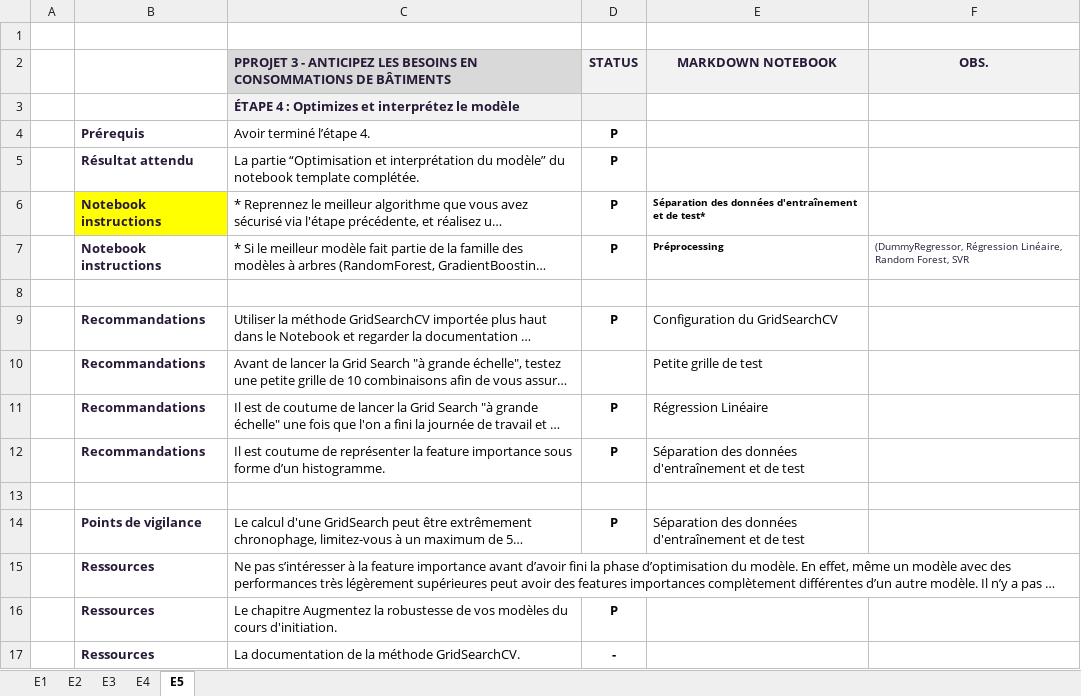
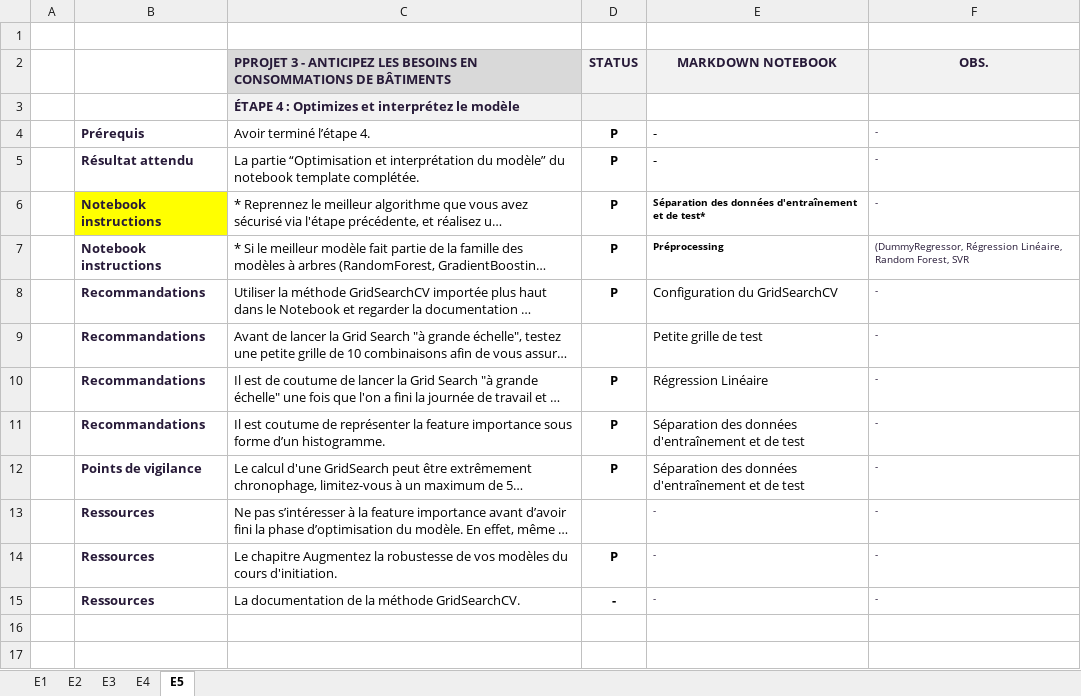
Before and after one commit to rafadmgs/Prediction_Consommation_Energetique_Batiments_Seattle, an Excel workbook: Projet 3 - Checklist.xlsx, sheet E5, drawn as a sheet; long unchanged cells end in …; values as stored, in another font and other column widths than the file's, no borders; conditional formats not drawn; removed rows and columns are numbered as before the commit, all else as after; the diff names each change by its address in the sheet, - before the commit and + after, or states it on an @@ line.

```diff
--- a/Projet 3 - Checklist.xlsx (sheet E5)
+++ b/Projet 3 - Checklist.xlsx (sheet E5)
-E4:E5 (MARKDOWN NOTEBOOK): (empty)
+E4:E5 (MARKDOWN NOTEBOOK): -
-F4:F6 (OBS.): (empty)
+F4:F6 (OBS.): -
-row 8: (empty)
-F8:F11 (OBS.): (empty)
+F8:F11 (OBS.): -
-row 13: (empty)
-F12:F15 (OBS.): (empty)
+F12:F15 (OBS.): -
-E13:E15 (MARKDOWN NOTEBOOK): (empty)
+E13:E15 (MARKDOWN NOTEBOOK): -
```
Also changed, not shown: sheet E4, sheet E3, 11 other files.
